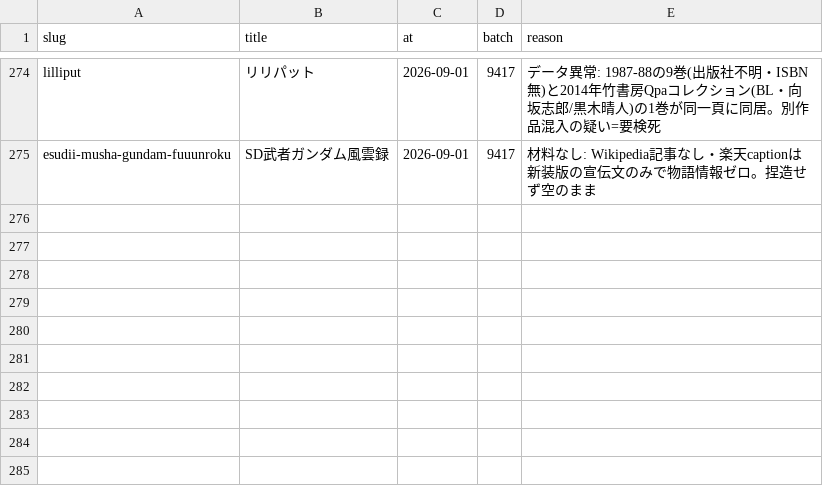
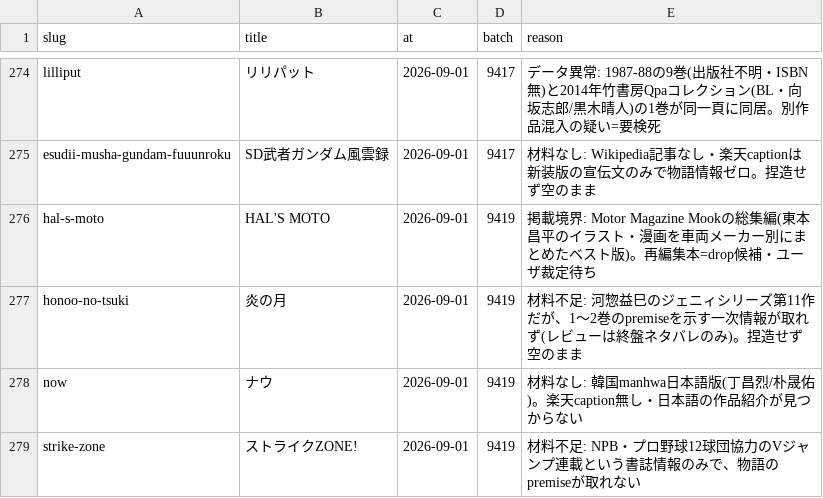
Before and after one commit to shuichi0725-cmyk/MANGAL, a TSV file: docs/production-diagnostics/enrich-hold.tsv, drawn as a sheet; only a part is shown, gaps mark what is left out; the diff names each change by its address in the sheet, - before the commit and + after, or states it on an @@ line.

```diff
--- a/docs/production-diagnostics/enrich-hold.tsv
+++ b/docs/production-diagnostics/enrich-hold.tsv
+row 276: hal-s-moto | HAL'S MOTO | 2026-09-01 | 9419 | 掲載境界: Motor Magazine Mookの総集編(東本昌平のイラスト・漫画を車両メーカー別にまとめたベスト版)。再編集本=drop候補・ユーザ裁定待ち
+row 277: honoo-no-tsuki | 炎の月 | 2026-09-01 | 9419 | 材料不足: 河惣益巳のジェニィシリーズ第11作だが、1〜2巻のpremiseを示す一次情報が取れず(レビューは終盤ネタバレのみ)。捏造せず空のまま
+row 278: now | ナウ | 2026-09-01 | 9419 | 材料なし: 韓国manhwa日本語版(丁昌烈/朴晟佑)。楽天caption無し・日本語の作品紹介が見つからない
+row 279: strike-zone | ストライクZONE! | 2026-09-01 | 9419 | 材料不足: NPB・プロ野球12球団協力のVジャンプ連載という書誌情報のみで、物語のpremiseが取れない
```
Also changed, not shown: 2 other files.
